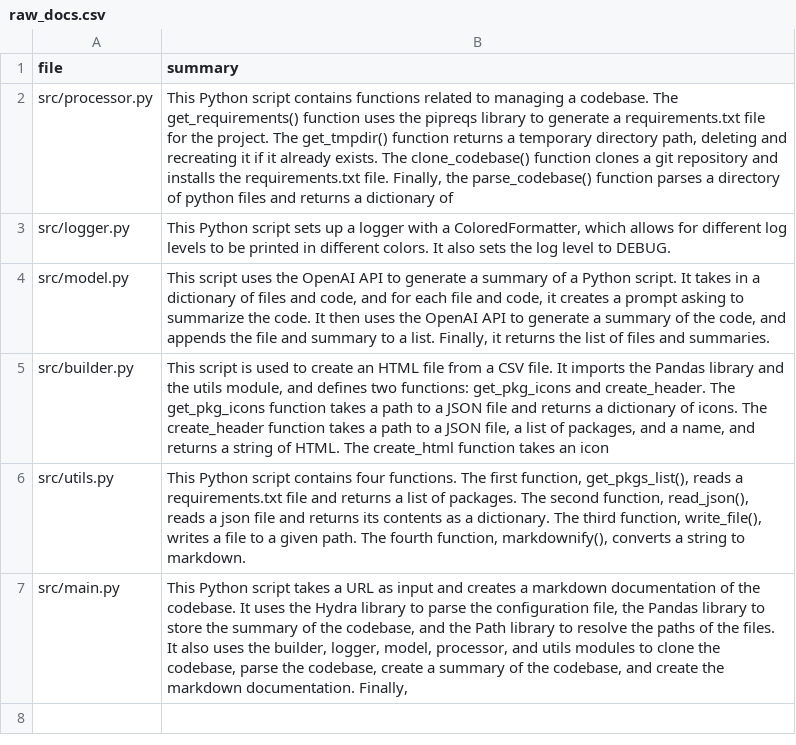
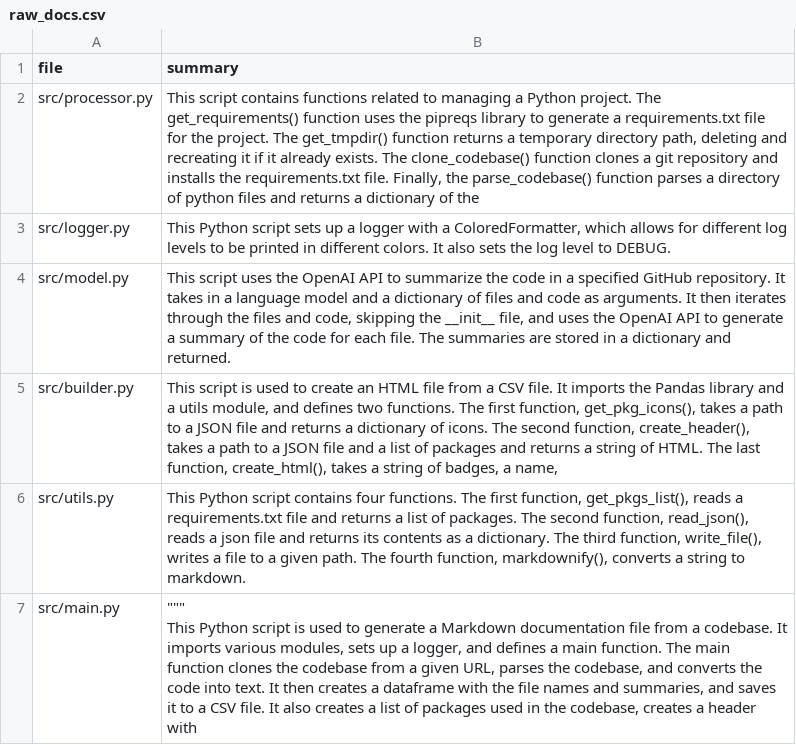
Before and after one commit to AI-General/readme-ai, a CSV file: output/raw_docs.csv, drawn as a sheet.

```diff
--- a/output/raw_docs.csv
+++ b/output/raw_docs.csv
@@ -1,7 +1,8 @@
 file,summary
-src/processor.py,"This Python script contains functions related to managing a codebase. The get_requirements() function uses the pipreqs library to generate a requirements.txt file for the project. The get_tmpdir() function returns a temporary directory path, deleting and recreating it if it already exists. The clone_codebase() function clones a git repository and installs the requirements.txt file. Finally, the parse_codebase() function parses a directory of python files and returns a dictionary of"
+src/processor.py,"This script contains functions related to managing a Python project. The get_requirements() function uses the pipreqs library to generate a requirements.txt file for the project. The get_tmpdir() function returns a temporary directory path, deleting and recreating it if it already exists. The clone_codebase() function clones a git repository and installs the requirements.txt file. Finally, the parse_codebase() function parses a directory of python files and returns a dictionary of the"
 src/logger.py,"This Python script sets up a logger with a ColoredFormatter, which allows for different log levels to be printed in different colors. It also sets the log level to DEBUG."
-src/model.py,"This script uses the OpenAI API to generate a summary of a Python script. It takes in a dictionary of files and code, and for each file and code, it creates a prompt asking to summarize the code. It then uses the OpenAI API to generate a summary of the code, and appends the file and summary to a list. Finally, it returns the list of files and summaries."
-src/builder.py,"This script is used to create an HTML file from a CSV file. It imports the Pandas library and the utils module, and defines two functions: get_pkg_icons and create_header. The get_pkg_icons function takes a path to a JSON file and returns a dictionary of icons. The create_header function takes a path to a JSON file, a list of packages, and a name, and returns a string of HTML. The create_html function takes an icon"
+src/model.py,"This script uses the OpenAI API to summarize the code in a specified GitHub repository. It takes in a language model and a dictionary of files and code as arguments. It then iterates through the files and code, skipping the __init__ file, and uses the OpenAI API to generate a summary of the code for each file. The summaries are stored in a dictionary and returned."
+src/builder.py,"This script is used to create an HTML file from a CSV file. It imports the Pandas library and a utils module, and defines two functions. The first function, get_pkg_icons(), takes a path to a JSON file and returns a dictionary of icons. The second function, create_header(), takes a path to a JSON file and a list of packages and returns a string of HTML. The last function, create_html(), takes a string of badges, a name,"
 src/utils.py,"This Python script contains four functions. The first function, get_pkgs_list(), reads a requirements.txt file and returns a list of packages. The second function, read_json(), reads a json file and returns its contents as a dictionary. The third function, write_file(), writes a file to a given path. The fourth function, markdownify(), converts a string to markdown."
-src/main.py,"This Python script takes a URL as input and creates a markdown documentation of the codebase. It uses the Hydra library to parse the configuration file, the Pandas library to store the summary of the codebase, and the Path library to resolve the paths of the files. It also uses the builder, logger, model, processor, and utils modules to clone the codebase, parse the codebase, create a summary of the codebase, and create the markdown documentation. Finally,"
+src/main.py,"""""""
+This Python script is used to generate a Markdown documentation file from a codebase. It imports various modules, sets up a logger, and defines a main function. The main function clones the codebase from a given URL, parses the codebase, and converts the code into text. It then creates a dataframe with the file names and summaries, and saves it to a CSV file. It also creates a list of packages used in the codebase, creates a header with"
```
Also changed, not shown: 10 other files.
